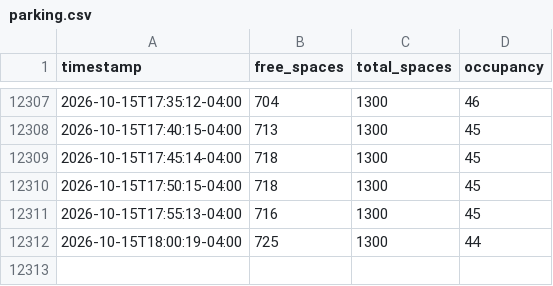
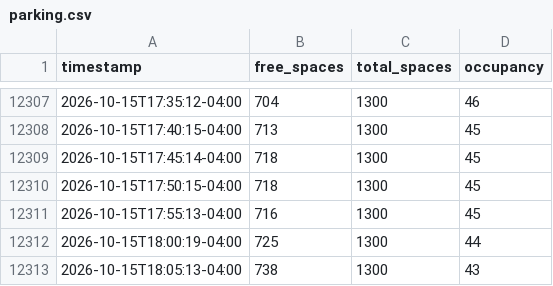
Before and after one commit to dngnyoo/tdeck-parking-data, a CSV file: data/parking.csv, drawn as a sheet; only a part is shown, gaps mark what is left out; the diff names each change by its address in the sheet, - before the commit and + after, or states it on an @@ line.

```diff
--- a/data/parking.csv
+++ b/data/parking.csv
+row 12313: 2026-10-15T18:05:13-04:00 | 738 | 1300 | 43
```
